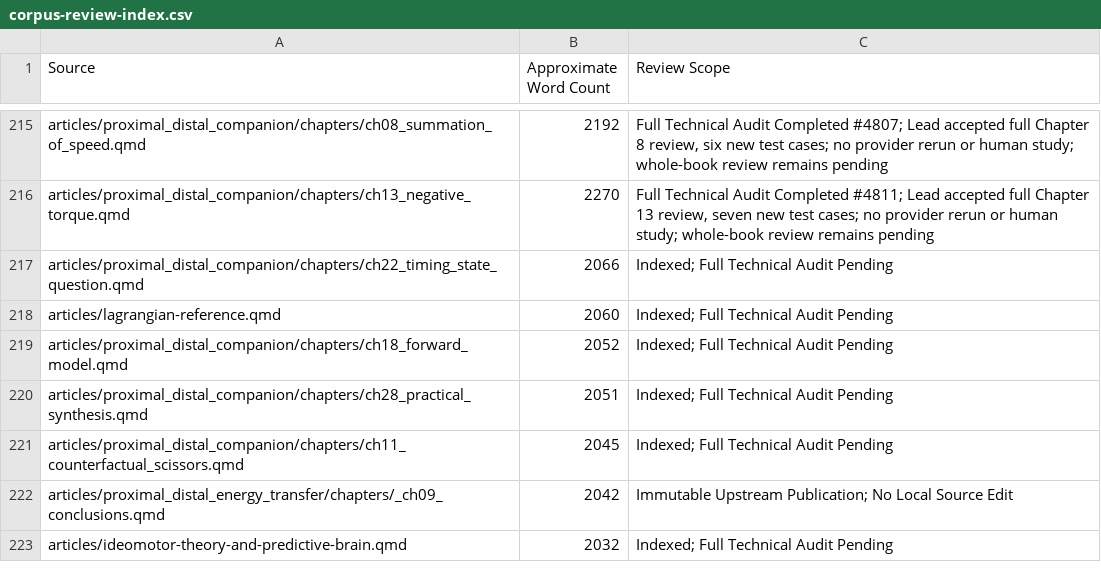
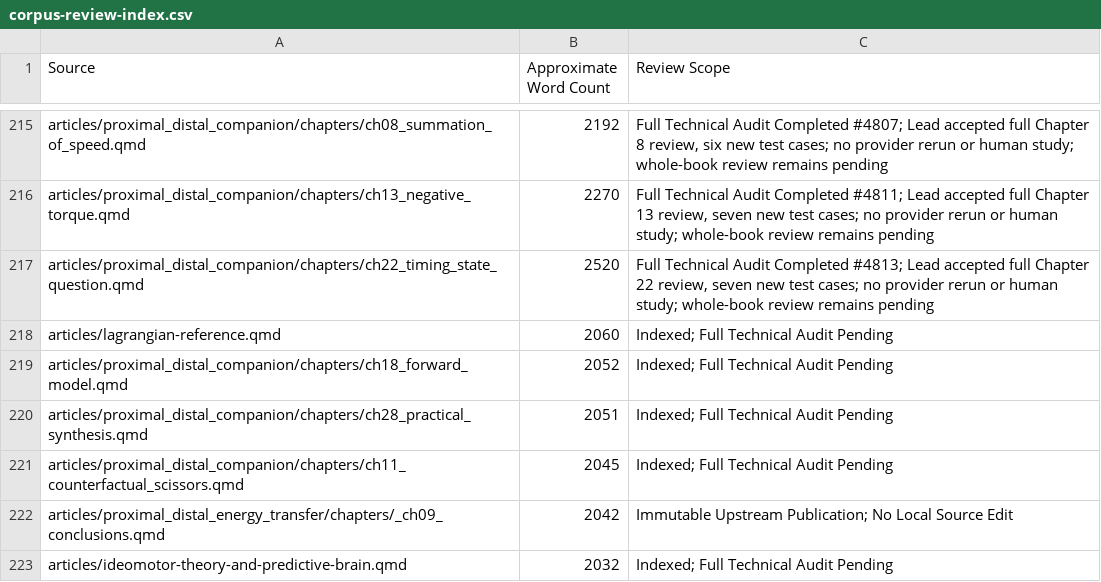
Before and after one commit to D-sorganization/AffineDrift, a CSV file: docs/development/technical-review/corpus-review-index.csv, drawn as a sheet; only a part is shown, gaps mark what is left out.

```diff
--- a/docs/development/technical-review/corpus-review-index.csv
+++ b/docs/development/technical-review/corpus-review-index.csv
@@ -216,3 +216,3 @@ articles/proximal_distal_companion/chapters/ch08_summation_of_speed.qmd,2192,"Fu
 articles/proximal_distal_companion/chapters/ch13_negative_torque.qmd,2270,"Full Technical Audit Completed #4811; Lead accepted full Chapter 13 review, seven new test cases; no provider rerun or human study; whole-book review remains pending"
-articles/proximal_distal_companion/chapters/ch22_timing_state_question.qmd,2066,Indexed; Full Technical Audit Pending
+articles/proximal_distal_companion/chapters/ch22_timing_state_question.qmd,2520,"Full Technical Audit Completed #4813; Lead accepted full Chapter 22 review, seven new test cases; no provider rerun or human study; whole-book review remains pending"
 articles/lagrangian-reference.qmd,2060,Indexed; Full Technical Audit Pending
```
Also changed, not shown: 8 other files.
